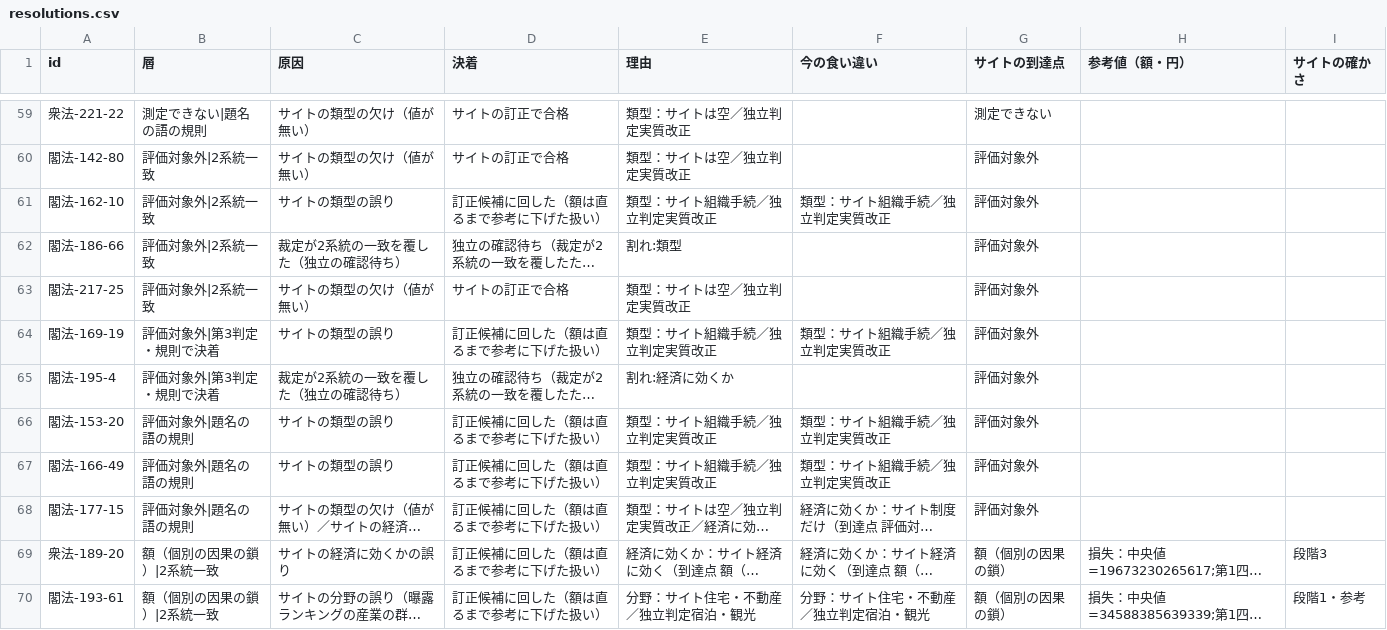
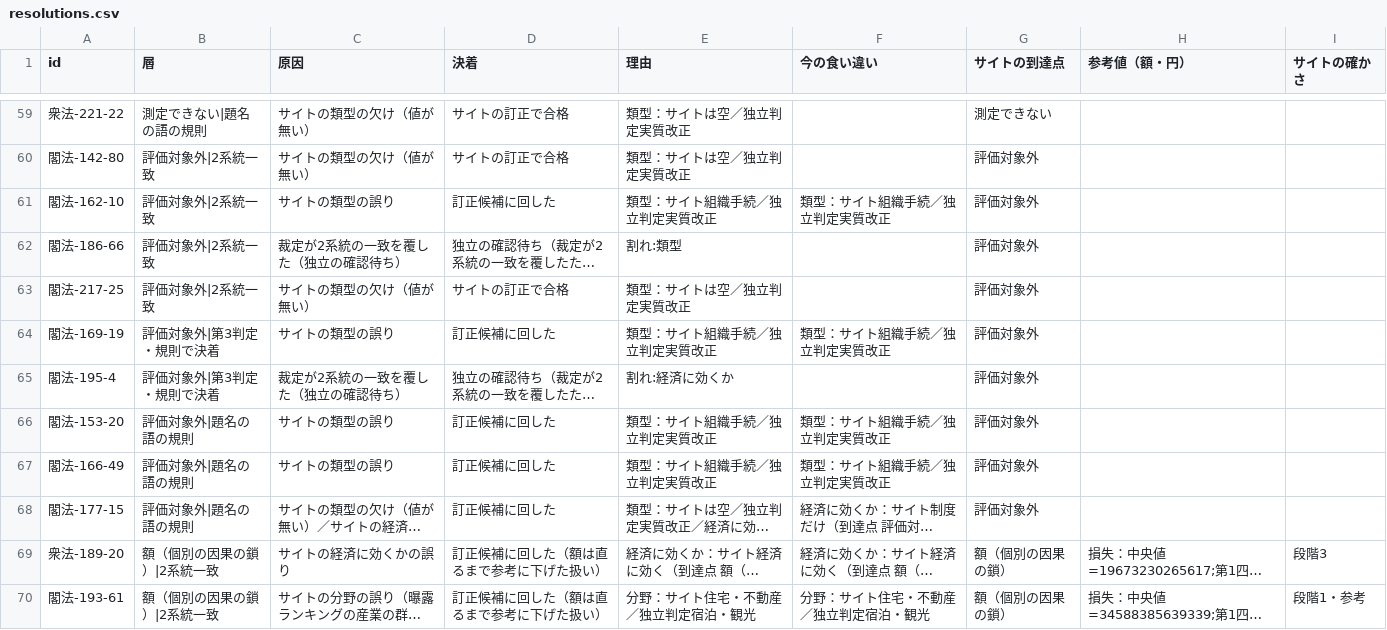
Before and after one commit to nexus-ai-2045/public-interest-lens, a CSV file: data/derived/evaluation-ledger-v1/sample-v2/resolutions.csv, drawn as a sheet; only a part is shown, gaps mark what is left out; long unchanged cells end in …; the diff names each change by its address in the sheet, - before the commit and + after, or states it on an @@ line.

Commit message:
標本2でも額の無い評価対象外は自動で参考に下げない（標本1と同じ amount_demoted を evaluation_rules に置いて共有）
訂正待ちの不合格が条件3の数から漏れないようにする（評価対象外の5本が不合格のままに戻る）

```diff
--- a/data/derived/evaluation-ledger-v1/sample-v2/resolutions.csv
+++ b/data/derived/evaluation-ledger-v1/sample-v2/resolutions.csv
-D61 (決着): 訂正候補に回した（額は直るまで参考に下げた扱い）
+D61 (決着): 訂正候補に回した
-D64 (決着): 訂正候補に回した（額は直るまで参考に下げた扱い）
+D64 (決着): 訂正候補に回した
-D66:D68 (決着): 訂正候補に回した（額は直るまで参考に下げた扱い）
+D66:D68 (決着): 訂正候補に回した
```
Also changed, not shown: 7 other files.
